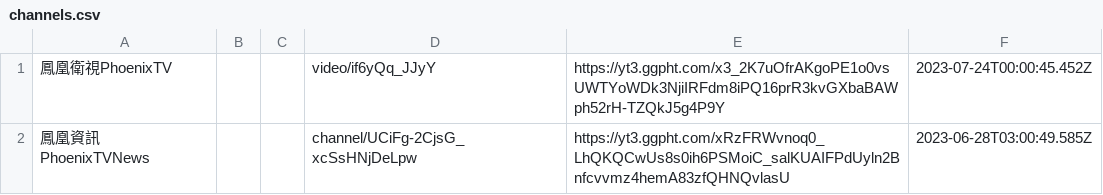
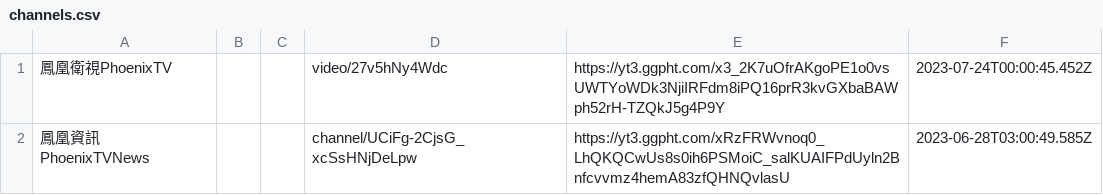
Before and after one commit to euiff/livegarra, a CSV file: channels.csv, drawn as a sheet.

Commit message:
Update channels.csv

```diff
--- a/channels.csv
+++ b/channels.csv
@@ -1,2 +1,2 @@
-鳳凰衛視PhoenixTV,,,video/if6yQq_JJyY,https://yt3.ggpht.com/x3_2K7uOfrAKgoPE1o0vsUWTYoWDk3NjiIRFdm8iPQ16prR3kvGXbaBAWph52rH-TZQkJ5g4P9Y,2023-07-24T00:00:45.452Z
+鳳凰衛視PhoenixTV,,,video/27v5hNy4Wdc,https://yt3.ggpht.com/x3_2K7uOfrAKgoPE1o0vsUWTYoWDk3NjiIRFdm8iPQ16prR3kvGXbaBAWph52rH-TZQkJ5g4P9Y,2023-07-24T00:00:45.452Z
 鳳凰資訊 PhoenixTVNews,,,channel/UCiFg-2CjsG_xcSsHNjDeLpw,https://yt3.ggpht.com/xRzFRWvnoq0_LhQKQCwUs8s0ih6PSMoiC_salKUAIFPdUyln2Bnfcvvmz4hemA83zfQHNQvlasU,2023-06-28T03:00:49.585Z
```
